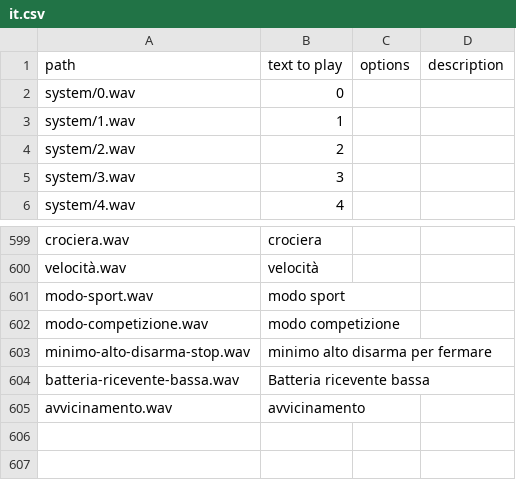
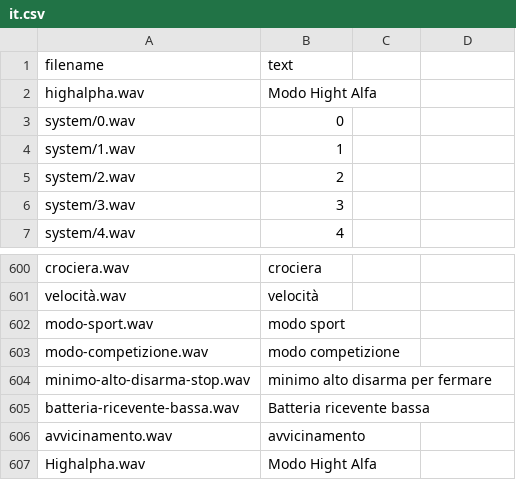
Before and after one commit to FrSkyRC/ETHOS-Feedback-Community, a CSV file: audio/it/it.csv, drawn as a sheet; only a part is shown, gaps mark what is left out; removed rows and columns are numbered as before the commit, all else as after; the diff names each change by its address in the sheet, - before the commit and + after, or states it on an @@ line.

```diff
--- a/audio/it/it.csv
+++ b/audio/it/it.csv
-row 1: path | text to play | options | description
+row 1: filename | text
+row 2: highalpha.wav | Modo Hight Alfa
+row 607: Highalpha.wav | Modo Hight Alfa
```
Also changed, not shown: 11 other files.
